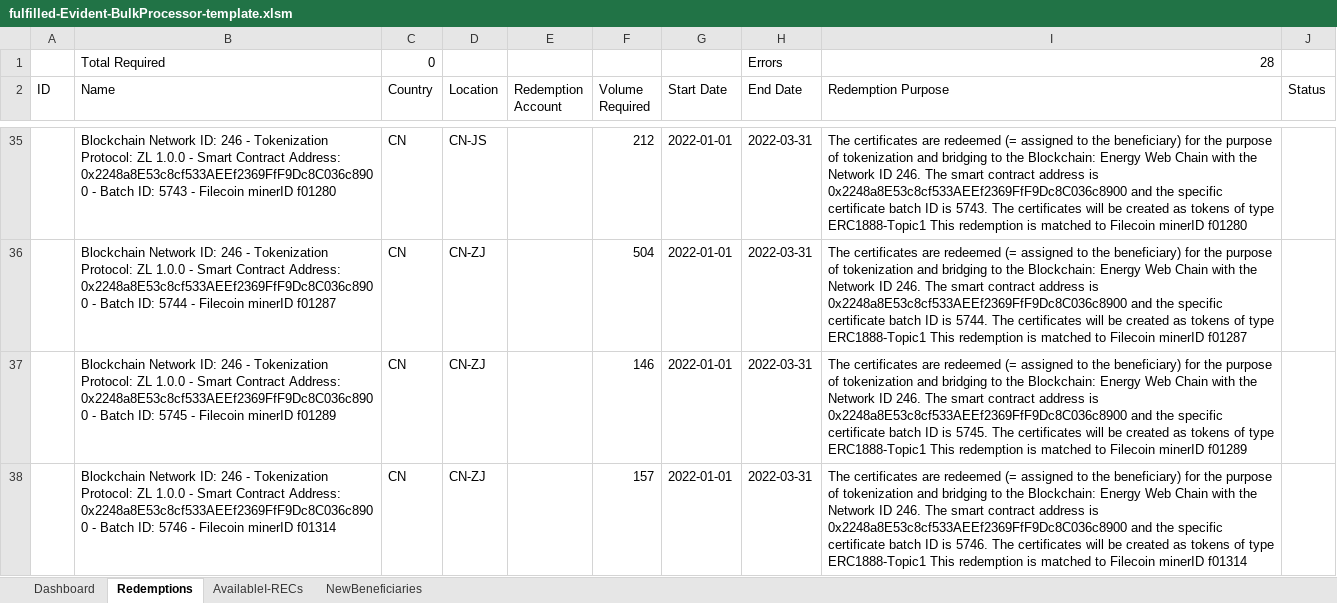
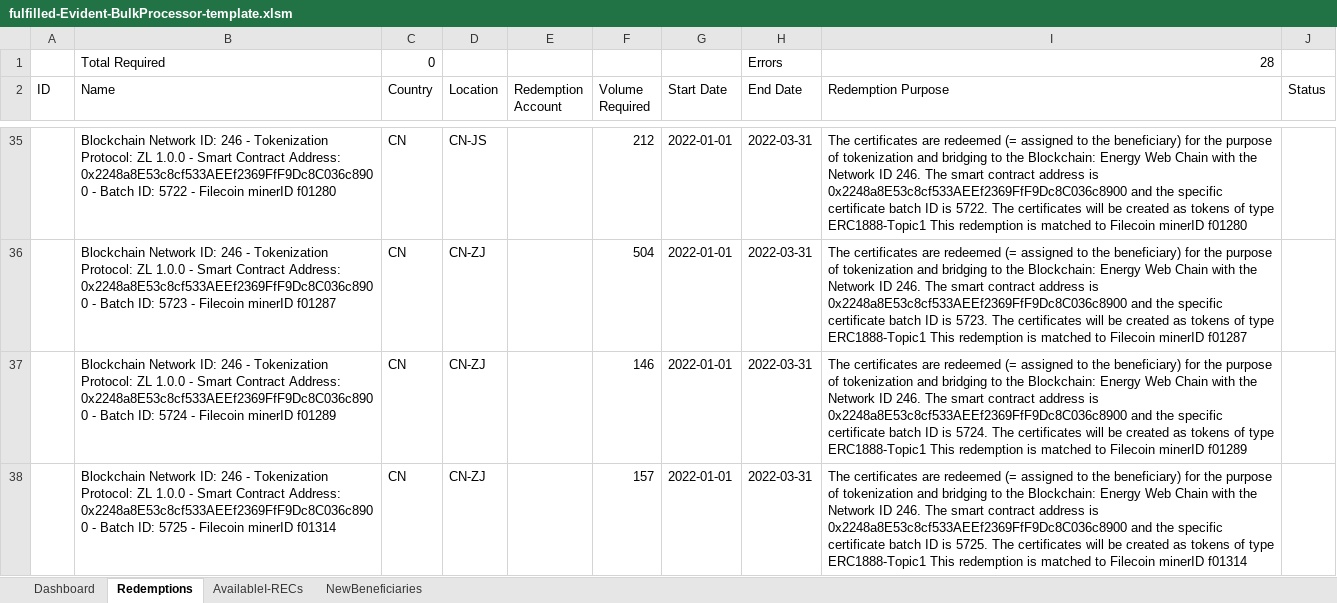
Before and after one commit to protocol/filecoin-renewables-purchases, an Excel workbook: 20220420_SP_FF_transaction_1/fulfilled-Evident-BulkProcessor-template.xlsm, sheet Redemptions, drawn as a sheet; only a part is shown, gaps mark what is left out; values as stored, in another font and other column widths than the file's, no borders; the diff covers the shown part only; the diff names each change by its address in the sheet, - before the commit and + after, or states it on an @@ line.

Commit message:
Step 5: Changed starting batch ID number 816 -> 795; changed ACT_PL step 2 contracts order to match batch ID numbers

```diff
--- a/20220420_SP_FF_transaction_1/fulfilled-Evident-BulkProcessor-template.xlsm (sheet Redemptions)
+++ b/20220420_SP_FF_transaction_1/fulfilled-Evident-BulkProcessor-template.xlsm (sheet Redemptions)
-B35 (Name): …Batch ID: 5743 - Filecoin…
+B35 (Name): …Batch ID: 5722 - Filecoin…
-I35 (Redemption Purpose): …ID is 5743. The certificates…
+I35 (Redemption Purpose): …ID is 5722. The certificates…
-B36 (Name): …Batch ID: 5744 - Filecoin…
+B36 (Name): …Batch ID: 5723 - Filecoin…
-I36 (Redemption Purpose): …ID is 5744. The certificates…
+I36 (Redemption Purpose): …ID is 5723. The certificates…
-B37 (Name): …Batch ID: 5745 - Filecoin…
+B37 (Name): …Batch ID: 5724 - Filecoin…
-I37 (Redemption Purpose): …ID is 5745. The certificates…
+I37 (Redemption Purpose): …ID is 5724. The certificates…
-B38 (Name): …Batch ID: 5746 - Filecoin…
+B38 (Name): …Batch ID: 5725 - Filecoin…
-I38 (Redemption Purpose): …ID is 5746. The certificates…
+I38 (Redemption Purpose): …ID is 5725. The certificates…
```
Also changed, not shown: 604 edited cells elsewhere in this sheet, sheet NewBeneficiaries, 7 other files.
